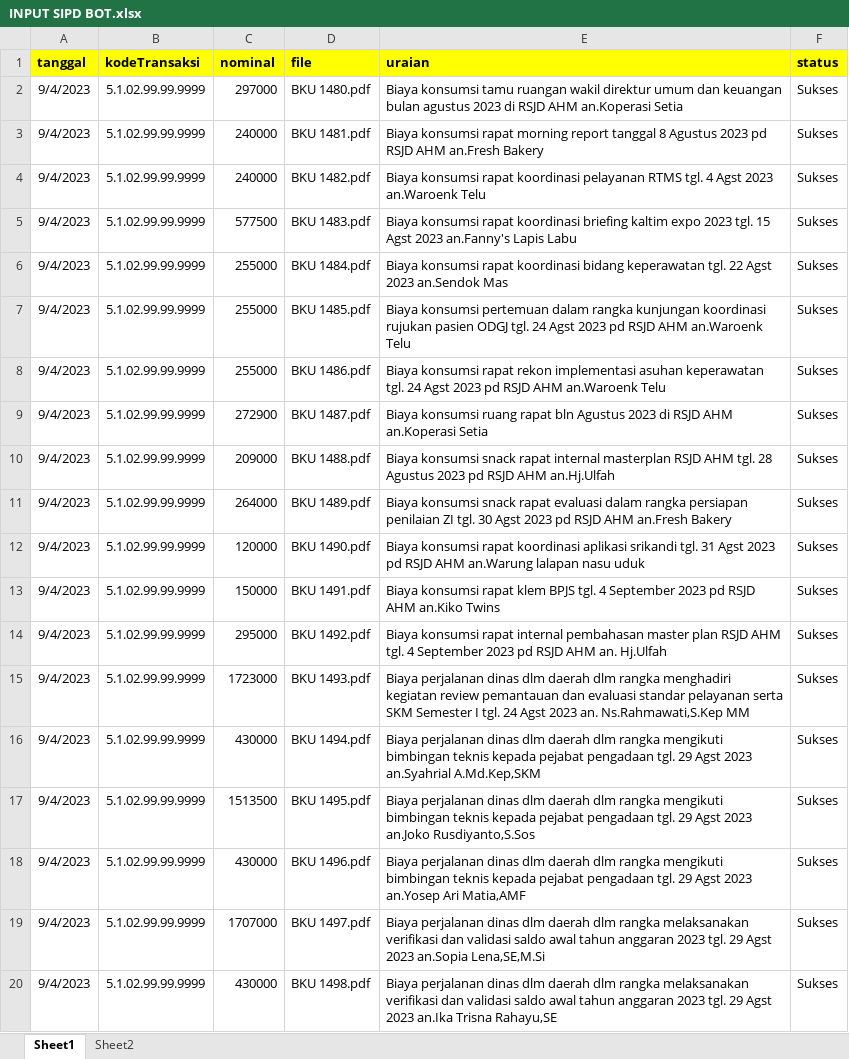
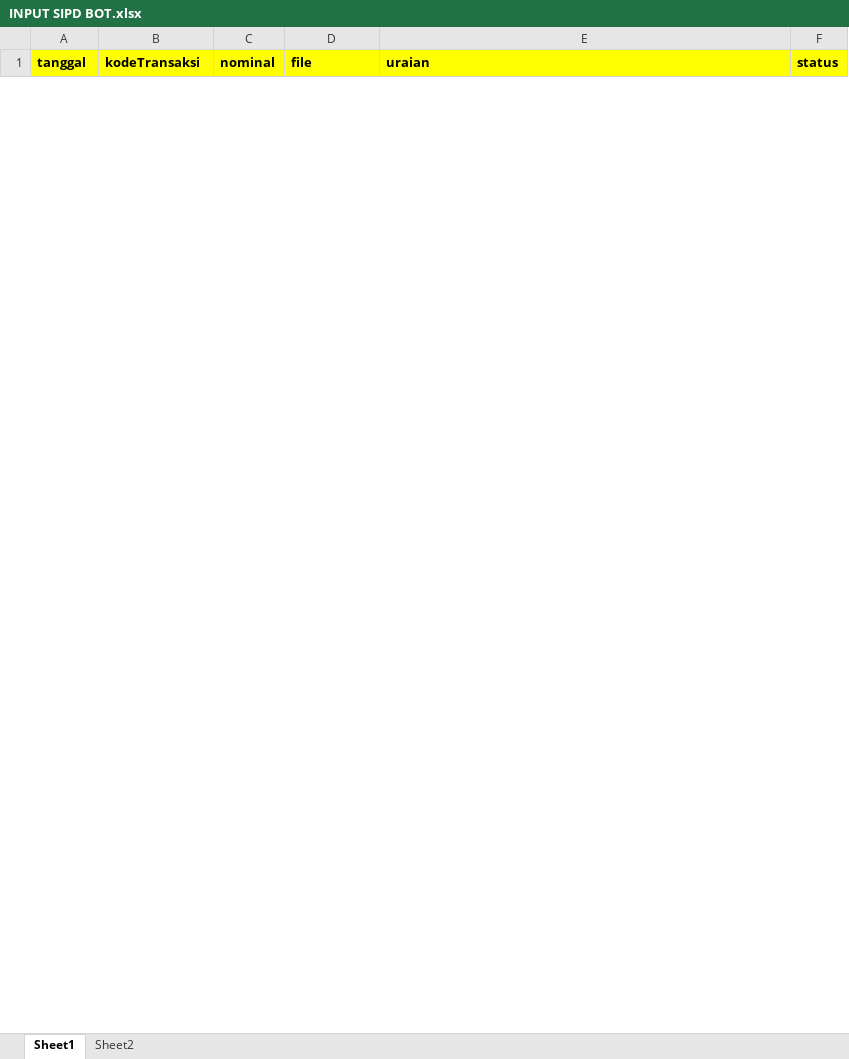
Before and after one commit to hindiadev/jobmi-bot, an Excel workbook: INPUT SIPD BOT.xlsx, sheet Sheet1, drawn as a sheet; only a part is shown; values as stored, in another font and other column widths than the file's, no borders; removed rows and columns are numbered as before the commit, all else as after; the diff covers the shown part only; the diff names each change by its address in the sheet, - before the commit and + after, or states it on an @@ line.

```diff
--- a/INPUT SIPD BOT.xlsx (sheet Sheet1)
+++ b/INPUT SIPD BOT.xlsx (sheet Sheet1)
-row 2: 9/4/2023 | 5.1.02.99.99.9999 | 297000 | BKU 1480.pdf | Biaya konsumsi tamu ruangan wakil direktur umum dan keuangan bulan agustus 2023 di RSJD AHM an.Koperasi Setia | Sukses
-row 3: 9/4/2023 | 5.1.02.99.99.9999 | 240000 | BKU 1481.pdf | Biaya konsumsi rapat morning report tanggal 8 Agustus 2023 pd RSJD AHM an.Fresh Bakery | Sukses
-row 4: 9/4/2023 | 5.1.02.99.99.9999 | 240000 | BKU 1482.pdf | Biaya konsumsi rapat koordinasi pelayanan RTMS tgl. 4 Agst 2023 an.Waroenk Telu | Sukses
-row 5: 9/4/2023 | 5.1.02.99.99.9999 | 577500 | BKU 1483.pdf | Biaya konsumsi rapat koordinasi briefing kaltim expo 2023 tgl. 15 Agst 2023 an.Fanny's Lapis Labu | Sukses
-row 6: 9/4/2023 | 5.1.02.99.99.9999 | 255000 | BKU 1484.pdf | Biaya konsumsi rapat koordinasi bidang keperawatan tgl. 22 Agst 2023 an.Sendok Mas | Sukses
-row 7: 9/4/2023 | 5.1.02.99.99.9999 | 255000 | BKU 1485.pdf | Biaya konsumsi pertemuan dalam rangka kunjungan koordinasi rujukan pasien ODGJ tgl. 24 Agst 2023 pd RSJD AHM an.Waroenk Telu | Sukses
-row 8: 9/4/2023 | 5.1.02.99.99.9999 | 255000 | BKU 1486.pdf | Biaya konsumsi rapat rekon implementasi asuhan keperawatan tgl. 24 Agst 2023 pd RSJD AHM an.Waroenk Telu | Sukses
-row 9: 9/4/2023 | 5.1.02.99.99.9999 | 272900 | BKU 1487.pdf | Biaya konsumsi ruang rapat bln Agustus 2023 di RSJD AHM an.Koperasi Setia | Sukses
-row 10: 9/4/2023 | 5.1.02.99.99.9999 | 209000 | BKU 1488.pdf | Biaya konsumsi snack rapat internal masterplan RSJD AHM tgl. 28 Agustus 2023 pd RSJD AHM an.Hj.Ulfah | Sukses
-row 11: 9/4/2023 | 5.1.02.99.99.9999 | 264000 | BKU 1489.pdf | Biaya konsumsi snack rapat evaluasi dalam rangka persiapan penilaian ZI tgl. 30 Agst 2023 pd RSJD AHM an.Fresh Bakery | Sukses
-row 12: 9/4/2023 | 5.1.02.99.99.9999 | 120000 | BKU 1490.pdf | Biaya konsumsi rapat koordinasi aplikasi srikandi tgl. 31 Agst 2023 pd RSJD AHM an.Warung lalapan nasu uduk | Sukses
-row 13: 9/4/2023 | 5.1.02.99.99.9999 | 150000 | BKU 1491.pdf | Biaya konsumsi rapat klem BPJS tgl. 4 September 2023 pd RSJD AHM an.Kiko Twins | Sukses
-row 14: 9/4/2023 | 5.1.02.99.99.9999 | 295000 | BKU 1492.pdf | Biaya konsumsi rapat internal pembahasan master plan RSJD AHM tgl. 4 September 2023 pd RSJD AHM an. Hj.Ulfah | Sukses
-row 15: 9/4/2023 | 5.1.02.99.99.9999 | 1723000 | BKU 1493.pdf | Biaya perjalanan dinas dlm daerah dlm rangka menghadiri kegiatan review pemantauan dan evaluasi standar pelayanan serta SKM Semester I tgl. 24 Agst 2023 an. Ns.Rahmawati,S.Kep MM | Sukses
-row 16: 9/4/2023 | 5.1.02.99.99.9999 | 430000 | BKU 1494.pdf | Biaya perjalanan dinas dlm daerah dlm rangka mengikuti bimbingan teknis kepada pejabat pengadaan tgl. 29 Agst 2023 an.Syahrial A.Md.Kep,SKM | Sukses
-row 17: 9/4/2023 | 5.1.02.99.99.9999 | 1513500 | BKU 1495.pdf | Biaya perjalanan dinas dlm daerah dlm rangka mengikuti bimbingan teknis kepada pejabat pengadaan tgl. 29 Agst 2023 an.Joko Rusdiyanto,S.Sos | Sukses
-row 18: 9/4/2023 | 5.1.02.99.99.9999 | 430000 | BKU 1496.pdf | Biaya perjalanan dinas dlm daerah dlm rangka mengikuti bimbingan teknis kepada pejabat pengadaan tgl. 29 Agst 2023 an.Yosep Ari Matia,AMF | Sukses
-row 19: 9/4/2023 | 5.1.02.99.99.9999 | 1707000 | BKU 1497.pdf | Biaya perjalanan dinas dlm daerah dlm rangka melaksanakan verifikasi dan validasi saldo awal tahun anggaran 2023 tgl. 29 Agst 2023 an.Sopia Lena,SE,M.Si | Sukses
-row 20: 9/4/2023 | 5.1.02.99.99.9999 | 430000 | BKU 1498.pdf | Biaya perjalanan dinas dlm daerah dlm rangka melaksanakan verifikasi dan validasi saldo awal tahun anggaran 2023 tgl. 29 Agst 2023 an.Ika Trisna Rahayu,SE | Sukses
```
Also changed, not shown: 1 added row and 155 removed rows elsewhere in this sheet, sheet Sheet2, 2 other files.
